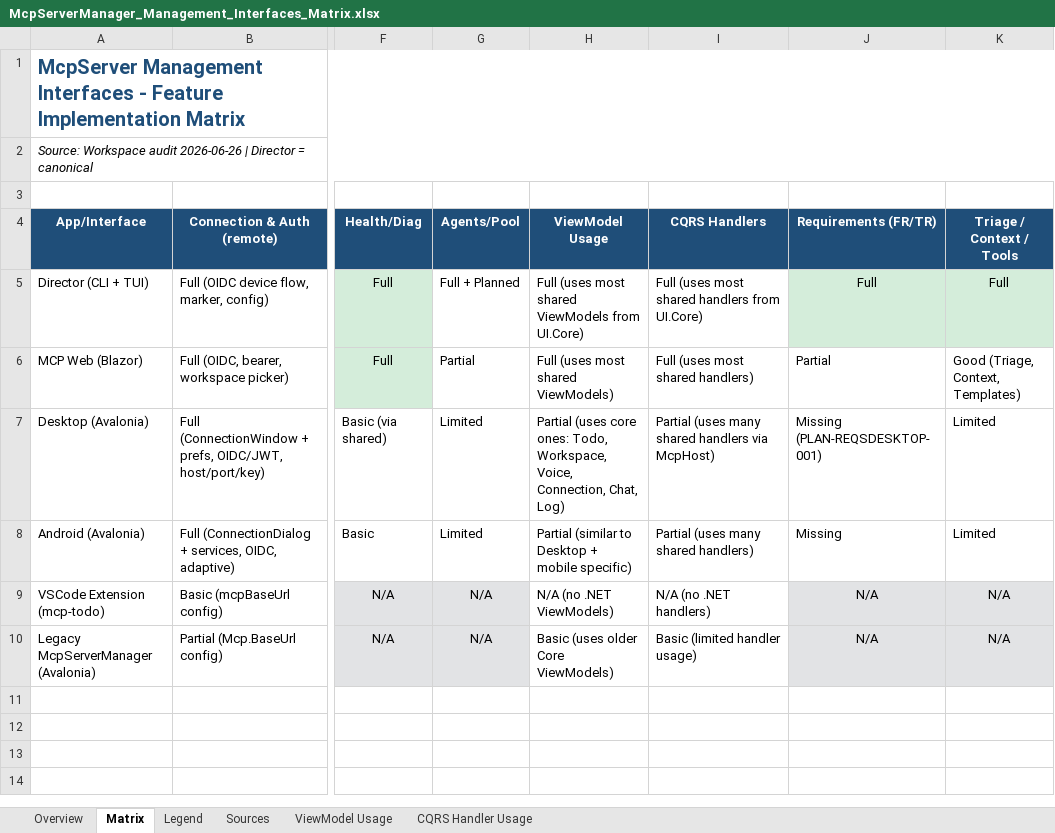
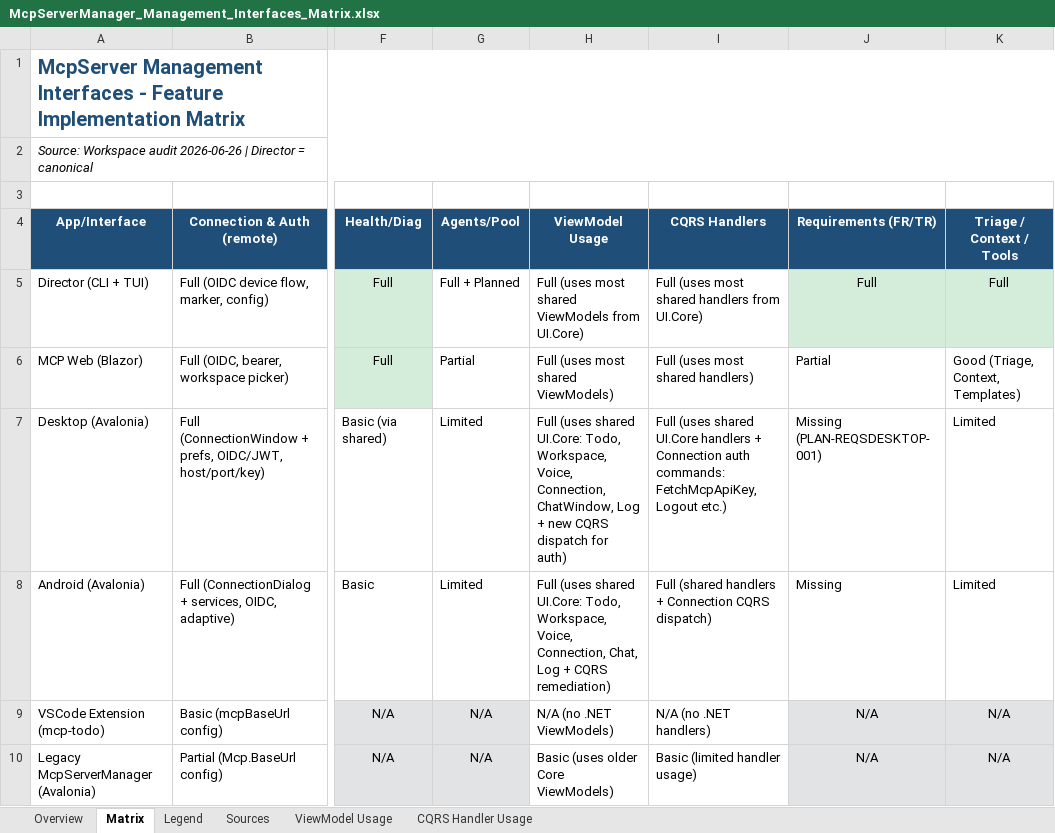
Before and after one commit to sharpninja/McpServerManager, an Excel workbook: docs/McpServerManager_Management_Interfaces_Matrix.xlsx, sheet Matrix, drawn as a sheet; only a part is shown, gaps mark what is left out; values as stored, in another font and other column widths than the file's, no borders; the diff names each change by its address in the sheet, - before the commit and + after, or states it on an @@ line.

Commit message:
docs: update Management Interfaces Matrix on all tabs (Overview, Matrix, ViewModel Usage, CQRS Handler Usage, Sources, Legend) to reflect CHAT-001/CONN-001 CQRS remediation (0 logic offenses for Chat/Connection ViewModels; added handlers)

```diff
--- a/docs/McpServerManager_Management_Interfaces_Matrix.xlsx (sheet Matrix)
+++ b/docs/McpServerManager_Management_Interfaces_Matrix.xlsx (sheet Matrix)
-H7 (ViewModel Usage): Partial (uses core ones: Todo, Workspace, Voice, Connection, Chat, Log)
+H7 (ViewModel Usage): Full (uses shared UI.Core: Todo, Workspace, Voice, Connection, ChatWindow, Log + new CQRS dispatch for auth)
-I7 (CQRS Handlers): Partial (uses many shared handlers via McpHost)
+I7 (CQRS Handlers): Full (uses shared UI.Core handlers + Connection auth commands: FetchMcpApiKey, Logout etc.)
-H8 (ViewModel Usage): Partial (similar to Desktop + mobile specific)
+H8 (ViewModel Usage): Full (uses shared UI.Core: Todo, Workspace, Voice, Connection, Chat, Log + CQRS remediation)
-I8 (CQRS Handlers): Partial (uses many shared handlers)
+I8 (CQRS Handlers): Full (shared handlers + Connection CQRS dispatch)
```
Also changed, not shown: sheet ViewModel Usage, sheet Overview, sheet CQRS Handler Usage, sheet Sources, sheet Legend.
